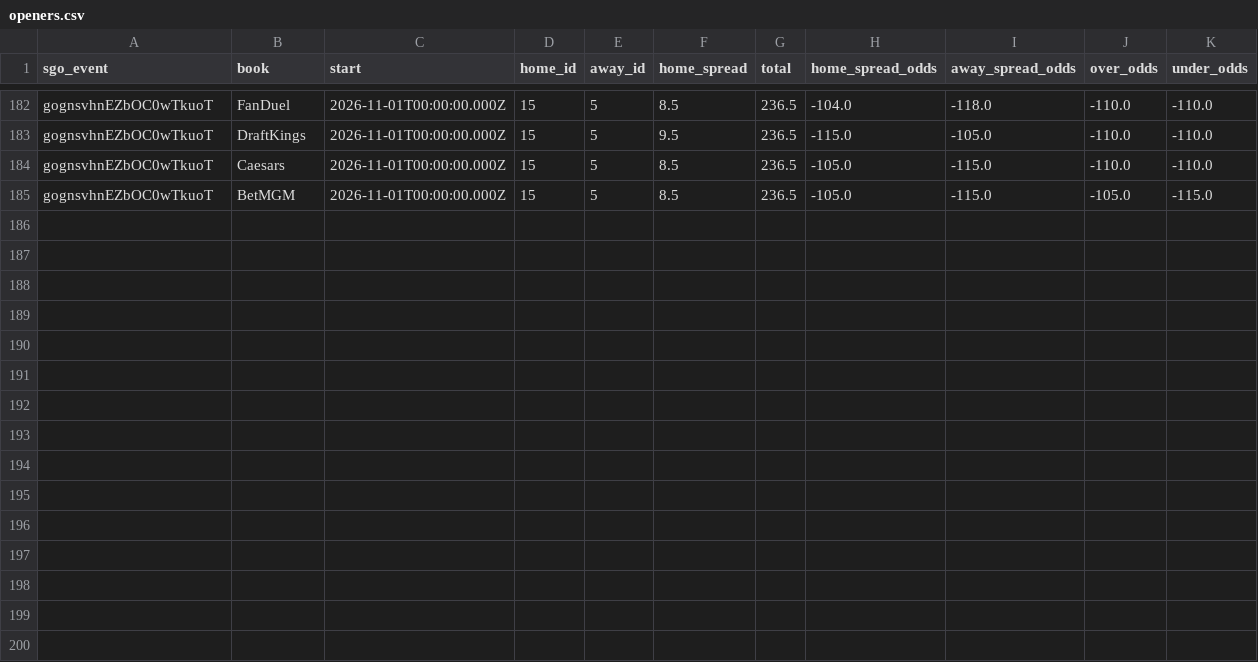
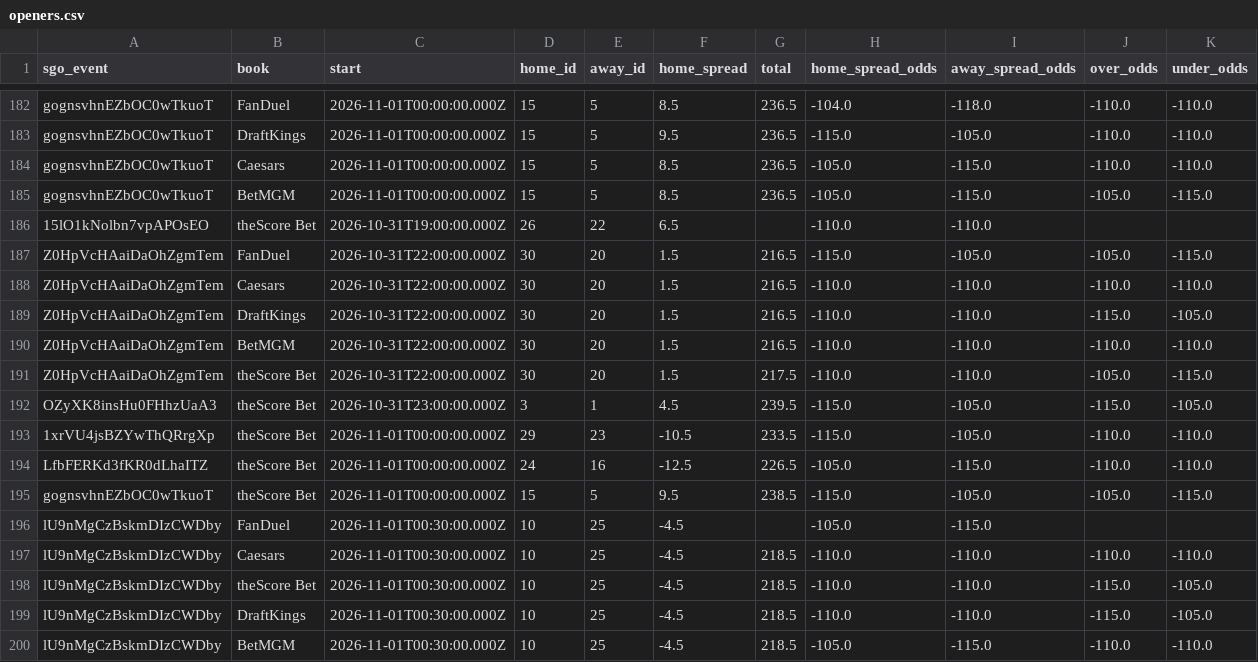
Before and after one commit to barrca12-rgb/NBA, a CSV file: lines/openers.csv, drawn as a sheet; only a part is shown, gaps mark what is left out; rows hold the shown columns only; the diff names each change by its address in the sheet, - before the commit and + after, or states it on an @@ line.

```diff
--- a/lines/openers.csv
+++ b/lines/openers.csv
+row 186: 15lO1kNolbn7vpAPOsEO | theScore Bet | 2026-10-31T19:00:00.000Z | 26 | 22 | 6.5 |  | -110.0 | -110.0
+row 187: Z0HpVcHAaiDaOhZgmTem | FanDuel | 2026-10-31T22:00:00.000Z | 30 | 20 | 1.5 | 216.5 | -115.0 | -105.0 | -105.0 | -115.0
+row 188: Z0HpVcHAaiDaOhZgmTem | Caesars | 2026-10-31T22:00:00.000Z | 30 | 20 | 1.5 | 216.5 | -110.0 | -110.0 | -110.0 | -110.0
+row 189: Z0HpVcHAaiDaOhZgmTem | DraftKings | 2026-10-31T22:00:00.000Z | 30 | 20 | 1.5 | 216.5 | -110.0 | -110.0 | -115.0 | -105.0
+row 190: Z0HpVcHAaiDaOhZgmTem | BetMGM | 2026-10-31T22:00:00.000Z | 30 | 20 | 1.5 | 216.5 | -110.0 | -110.0 | -110.0 | -110.0
+row 191: Z0HpVcHAaiDaOhZgmTem | theScore Bet | 2026-10-31T22:00:00.000Z | 30 | 20 | 1.5 | 217.5 | -110.0 | -110.0 | -105.0 | -115.0
+row 192: OZyXK8insHu0FHhzUaA3 | theScore Bet | 2026-10-31T23:00:00.000Z | 3 | 1 | 4.5 | 239.5 | -115.0 | -105.0 | -115.0 | -105.0
+row 193: 1xrVU4jsBZYwThQRrgXp | theScore Bet | 2026-11-01T00:00:00.000Z | 29 | 23 | -10.5 | 233.5 | -115.0 | -105.0 | -110.0 | -110.0
+row 194: LfbFERKd3fKR0dLhaITZ | theScore Bet | 2026-11-01T00:00:00.000Z | 24 | 16 | -12.5 | 226.5 | -105.0 | -115.0 | -110.0 | -110.0
+row 195: gognsvhnEZbOC0wTkuoT | theScore Bet | 2026-11-01T00:00:00.000Z | 15 | 5 | 9.5 | 238.5 | -115.0 | -105.0 | -105.0 | -115.0
+row 196: lU9nMgCzBskmDIzCWDby | FanDuel | 2026-11-01T00:30:00.000Z | 10 | 25 | -4.5 |  | -105.0 | -115.0
+row 197: lU9nMgCzBskmDIzCWDby | Caesars | 2026-11-01T00:30:00.000Z | 10 | 25 | -4.5 | 218.5 | -110.0 | -110.0 | -110.0 | -110.0
+row 198: lU9nMgCzBskmDIzCWDby | theScore Bet | 2026-11-01T00:30:00.000Z | 10 | 25 | -4.5 | 218.5 | -110.0 | -110.0 | -115.0 | -105.0
+row 199: lU9nMgCzBskmDIzCWDby | DraftKings | 2026-11-01T00:30:00.000Z | 10 | 25 | -4.5 | 218.5 | -110.0 | -110.0 | -115.0 | -105.0
+row 200: lU9nMgCzBskmDIzCWDby | BetMGM | 2026-11-01T00:30:00.000Z | 10 | 25 | -4.5 | 218.5 | -105.0 | -115.0 | -110.0 | -110.0
```
Also changed, not shown: bets/plays.csv, injuries/latest.csv, 5 other files.
